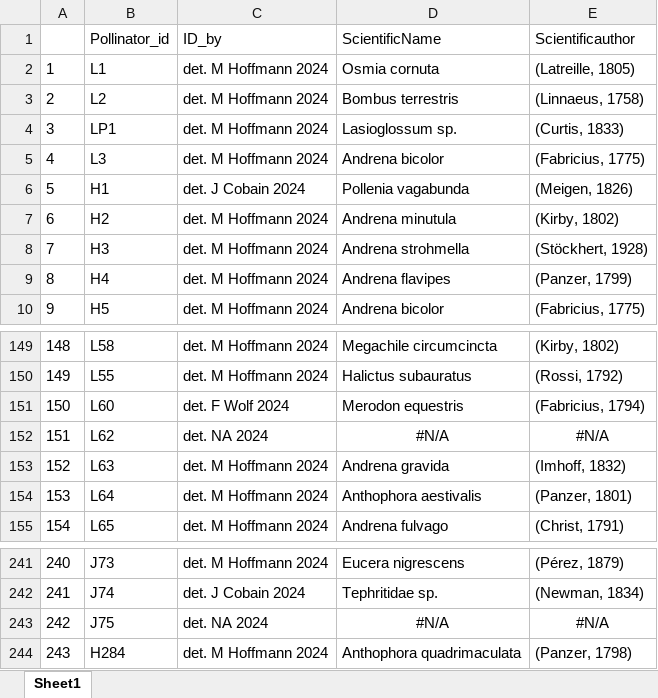
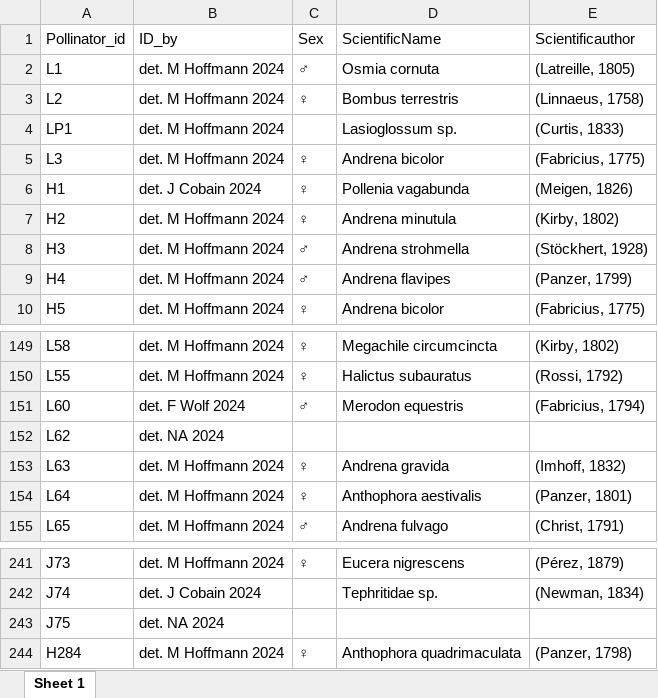
Before and after one commit to JoseBSL/PollObs, an Excel workbook: Insect_labels/Label2.xlsx, sheet Sheet 1, drawn as a sheet; only a part is shown, gaps mark what is left out; values as stored, in another font and other column widths than the file's, no borders; removed rows and columns are numbered as before the commit, all else as after; the diff names each change by its address in the sheet, - before the commit and + after, or states it on an @@ line.

```diff
--- a/Insect_labels/Label2.xlsx (sheet Sheet 1)
+++ b/Insect_labels/Label2.xlsx (sheet Sheet 1)
-sheet tab: Sheet1
+sheet tab: Sheet 1
-column A, rows 2-10: 1 | 2 | 3 | 4 | 5 | 6 | 7 | 8 | 9; rows 149-155: 148 | 149 | 150 | 151 | 152 | 153 | 154; rows 241-244: 240 | 241 | 242 | 243
+column C, rows 1-10: Sex | ♂ | ♀ |  | ♀ | ♀ | ♀ | ♂ | ♂ | ♀; rows 149-155: ♀ | ♀ | ♂ |  | ♀ | ♀ | ♂; rows 241-244: ♀ |  |  | ♀
-D152: #N/A
+D152: (empty)
-E152: #N/A
+E152: (empty)
-D243: #N/A
+D243: (empty)
-E243: #N/A
+E243: (empty)
```
Also changed, not shown: Insect_labels/Label1.xlsx, 6 other files.
